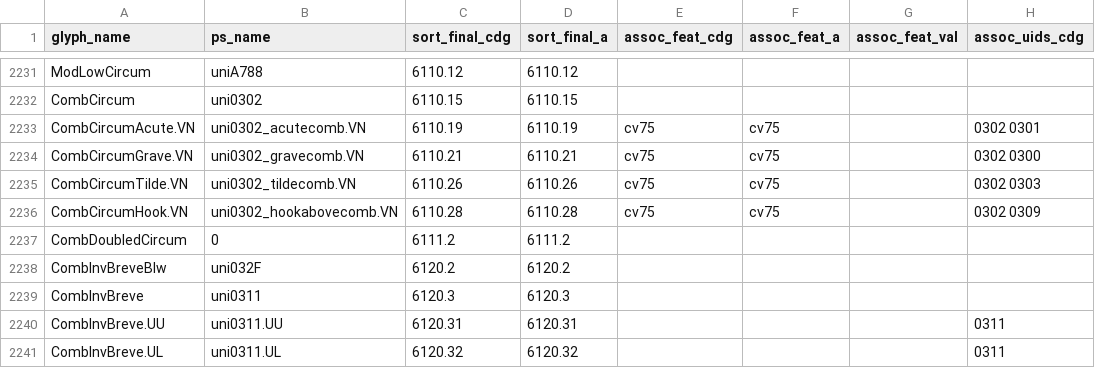
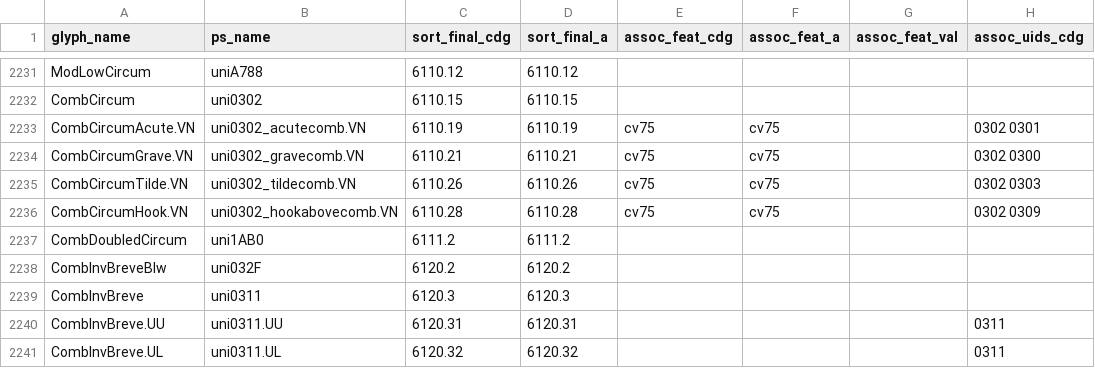
Before and after one commit to silnrsi/font-doulos, a CSV file: source/glyph_data.csv, drawn as a sheet; only a part is shown, gaps mark what is left out; the diff names each change by its address in the sheet, - before the commit and + after, or states it on an @@ line.

Commit message:
Fixing one glyph production name; make NBspace same width as space

```diff
--- a/source/glyph_data.csv
+++ b/source/glyph_data.csv
-B2237 (ps_name): 0
+B2237 (ps_name): uni1AB0
```
Also changed, not shown: 3 other files.
